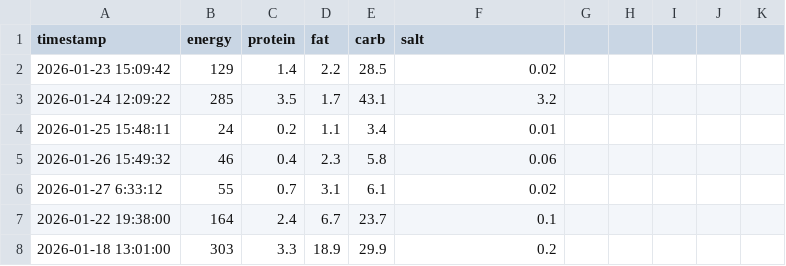
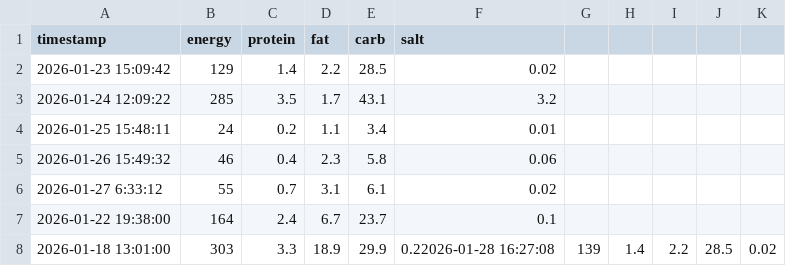
Before and after one commit to nagaissue/Git_RaspPi, a CSV file: test_csv.csv, drawn as a sheet.

Commit message:
Update test_csv.csv

```diff
--- a/test_csv.csv
+++ b/test_csv.csv
@@ -7,2 +7,2 @@ timestamp,energy,protein,fat,carb,salt
 2026-01-22 19:38:00,164,2.4,6.7,23.7,0.1
-2026-01-18 13:01:00,303,3.3,18.9,29.9,0.2
+2026-01-18 13:01:00,303,3.3,18.9,29.9,0.22026-01-28 16:27:08,139,1.4,2.2,28.5,0.02
```
